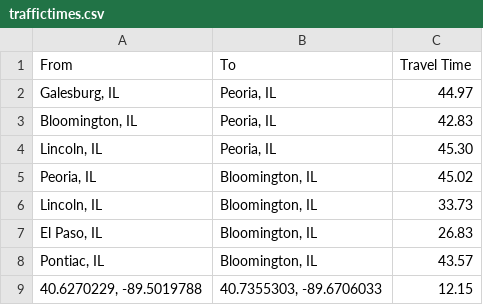
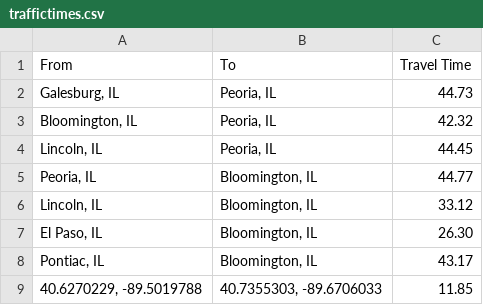
Before and after one commit to jd2012/Waze-Traffic-Calculator, a CSV file: traffictimes.csv, drawn as a sheet.

```diff
--- a/traffictimes.csv
+++ b/traffictimes.csv
@@ -1,9 +1,9 @@
 From,To,Travel Time
-"Galesburg, IL","Peoria, IL",44.97
-"Bloomington, IL","Peoria, IL",42.83
-"Lincoln, IL","Peoria, IL",45.30
-"Peoria, IL","Bloomington, IL",45.02
-"Lincoln, IL","Bloomington, IL",33.73
-"El Paso, IL","Bloomington, IL",26.83
-"Pontiac, IL","Bloomington, IL",43.57
-"40.6270229, -89.5019788","40.7355303, -89.6706033",12.15
+"Galesburg, IL","Peoria, IL",44.73
+"Bloomington, IL","Peoria, IL",42.32
+"Lincoln, IL","Peoria, IL",44.45
+"Peoria, IL","Bloomington, IL",44.77
+"Lincoln, IL","Bloomington, IL",33.12
+"El Paso, IL","Bloomington, IL",26.30
+"Pontiac, IL","Bloomington, IL",43.17
+"40.6270229, -89.5019788","40.7355303, -89.6706033",11.85
```
Also changed, not shown: 1 other file.
